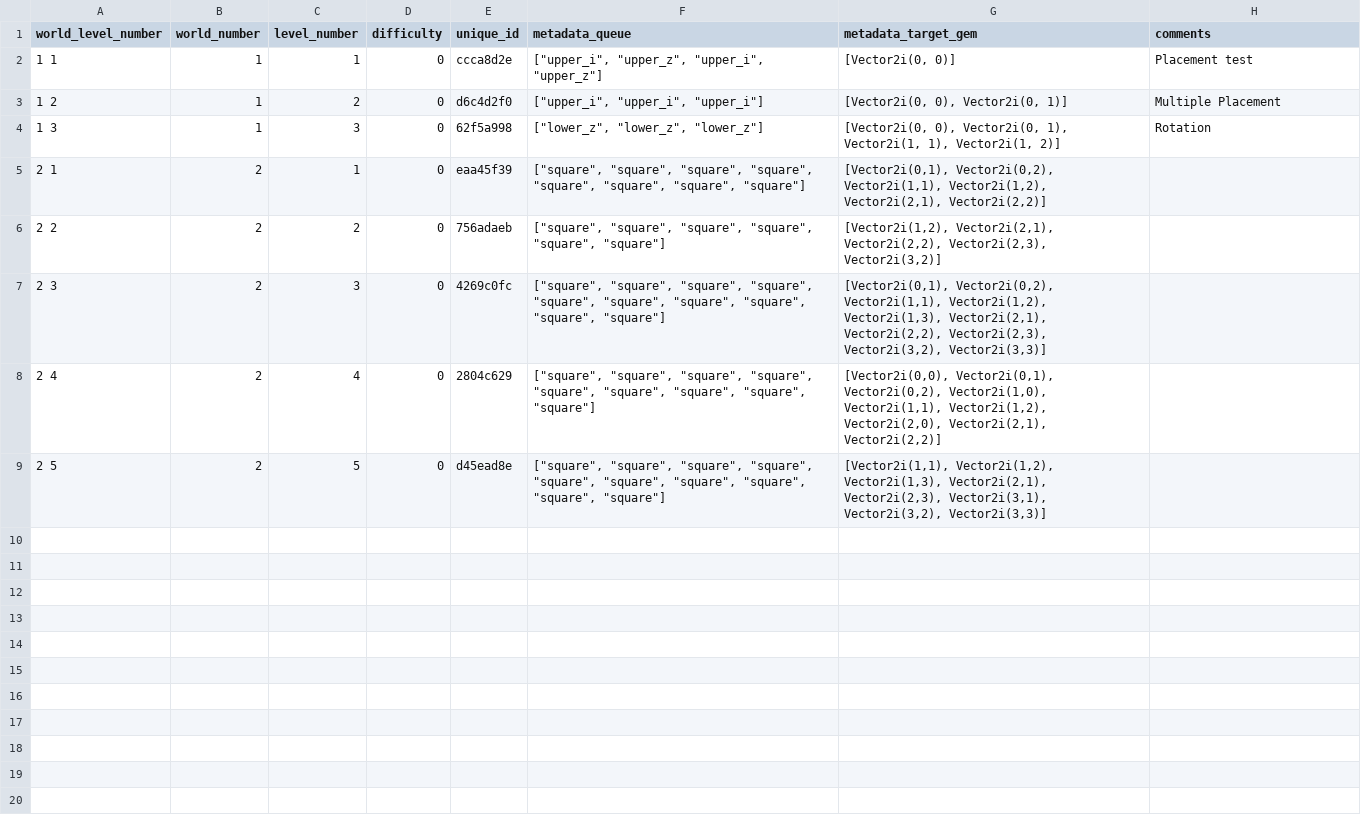
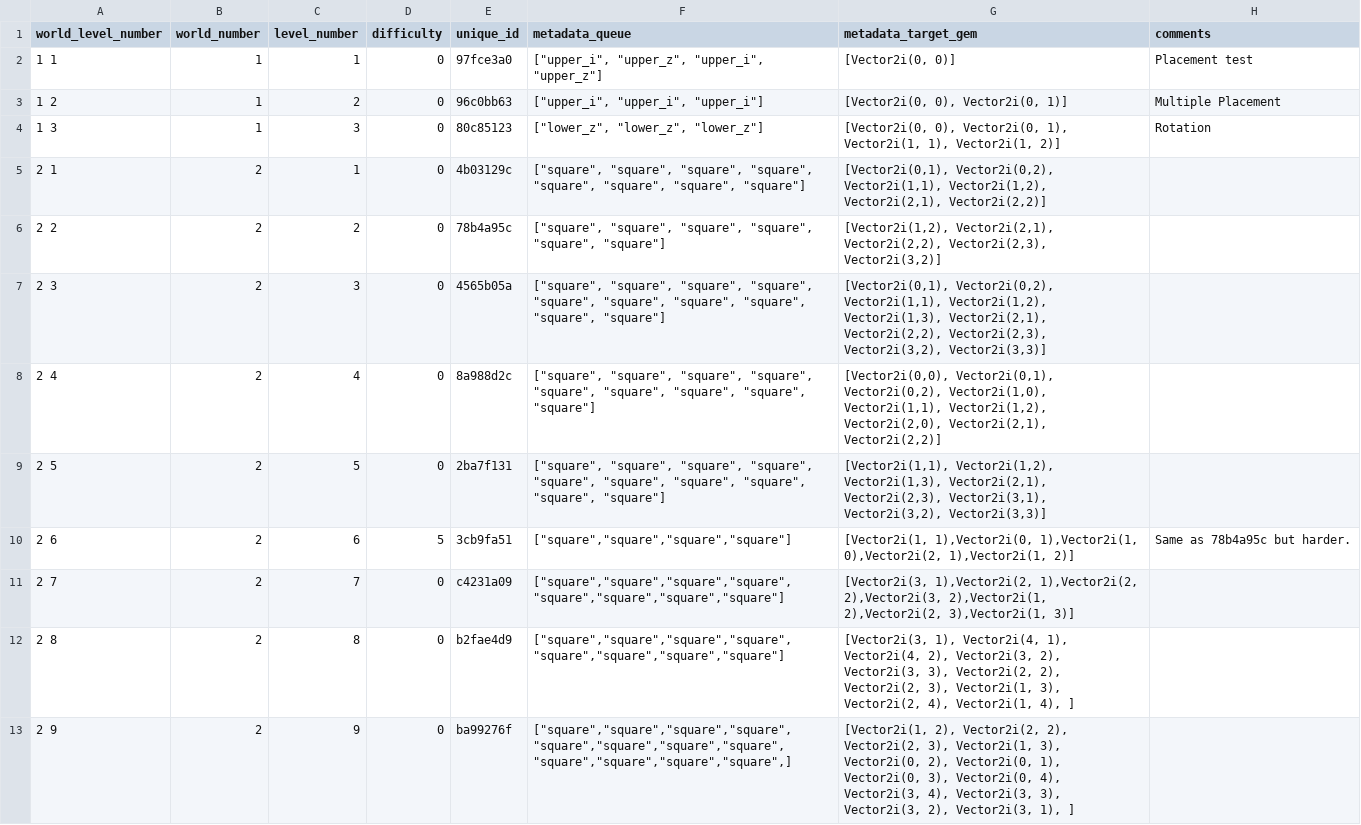
Before and after one commit to TravisBumgarner/candlelight, a CSV file: levels_source_of_truth/ingestion/Levels - levels.csv, drawn as a sheet.

Commit message:
Level Creator Improvements and new levels (#72)
* setup escape menu

* can save level without dups

* clear editor on new level select

* copy level to clipboard

* pre pr cleanup

* implemneted

```diff
--- a/levels_source_of_truth/ingestion/Levels - levels.csv
+++ b/levels_source_of_truth/ingestion/Levels - levels.csv
@@ -1,9 +1,13 @@
 world_level_number,world_number,level_number,difficulty,unique_id,metadata_queue,metadata_target_gem,comments
-1 1,1,1,0,ccca8d2e,"[""upper_i"", ""upper_z"", ""upper_i"", ""upper_z""]","[Vector2i(0, 0)]",Placement test
-1 2,1,2,0,d6c4d2f0,"[""upper_i"", ""upper_i"", ""upper_i""]","[Vector2i(0, 0), Vector2i(0, 1)]",Multiple Placement
-1 3,1,3,0,62f5a998,"[""lower_z"", ""lower_z"", ""lower_z""]","[Vector2i(0, 0), Vector2i(0, 1), Vector2i(1, 1), Vector2i(1, 2)]",Rotation
-2 1,2,1,0,eaa45f39,"[""square"", ""square"", ""square"", ""square"", ""square"", ""square"", ""square"", ""square""]","[Vector2i(0,1), Vector2i(0,2), Vector2i(1,1), Vector2i(1,2), Vector2i(2,1), Vector2i(2,2)]",
-2 2,2,2,0,756adaeb,"[""square"", ""square"", ""square"", ""square"", ""square"", ""square""]","[Vector2i(1,2), Vector2i(2,1), Vector2i(2,2), Vector2i(2,3), Vector2i(3,2)]",
-2 3,2,3,0,4269c0fc,"[""square"", ""square"", ""square"", ""square"", ""square"", ""square"", ""square"", ""square"", ""square"", ""square""]","[Vector2i(0,1), Vector2i(0,2), Vector2i(1,1), Vector2i(1,2), Vector2i(1,3), Vector2i(2,1), Vector2i(2,2), Vector2i(2,3), Vector2i(3,2), Vector2i(3,3)]",
-2 4,2,4,0,2804c629,"[""square"", ""square"", ""square"", ""square"", ""square"", ""square"", ""square"", ""square"", ""square""]","[Vector2i(0,0), Vector2i(0,1), Vector2i(0,2), Vector2i(1,0), Vector2i(1,1), Vector2i(1,2), Vector2i(2,0), Vector2i(2,1), Vector2i(2,2)]",
-2 5,2,5,0,d45ead8e,"[""square"", ""square"", ""square"", ""square"", ""square"", ""square"", ""square"", ""square"", ""square"", ""square""]","[Vector2i(1,1), Vector2i(1,2), Vector2i(1,3), Vector2i(2,1), Vector2i(2,3), Vector2i(3,1), Vector2i(3,2), Vector2i(3,3)]",
+1 1,1,1,0,97fce3a0,"[""upper_i"", ""upper_z"", ""upper_i"", ""upper_z""]","[Vector2i(0, 0)]",Placement test
+1 2,1,2,0,96c0bb63,"[""upper_i"", ""upper_i"", ""upper_i""]","[Vector2i(0, 0), Vector2i(0, 1)]",Multiple Placement
+1 3,1,3,0,80c85123,"[""lower_z"", ""lower_z"", ""lower_z""]","[Vector2i(0, 0), Vector2i(0, 1), Vector2i(1, 1), Vector2i(1, 2)]",Rotation
+2 1,2,1,0,4b03129c,"[""square"", ""square"", ""square"", ""square"", ""square"", ""square"", ""square"", ""square""]","[Vector2i(0,1), Vector2i(0,2), Vector2i(1,1), Vector2i(1,2), Vector2i(2,1), Vector2i(2,2)]",
+2 2,2,2,0,78b4a95c,"[""square"", ""square"", ""square"", ""square"", ""square"", ""square""]","[Vector2i(1,2), Vector2i(2,1), Vector2i(2,2), Vector2i(2,3), Vector2i(3,2)]",
+2 3,2,3,0,4565b05a,"[""square"", ""square"", ""square"", ""square"", ""square"", ""square"", ""square"", ""square"", ""square"", ""square""]","[Vector2i(0,1), Vector2i(0,2), Vector2i(1,1), Vector2i(1,2), Vector2i(1,3), Vector2i(2,1), Vector2i(2,2), Vector2i(2,3), Vector2i(3,2), Vector2i(3,3)]",
+2 4,2,4,0,8a988d2c,"[""square"", ""square"", ""square"", ""square"", ""square"", ""square"", ""square"", ""square"", ""square""]","[Vector2i(0,0), Vector2i(0,1), Vector2i(0,2), Vector2i(1,0), Vector2i(1,1), Vector2i(1,2), Vector2i(2,0), Vector2i(2,1), Vector2i(2,2)]",
+2 5,2,5,0,2ba7f131,"[""square"", ""square"", ""square"", ""square"", ""square"", ""square"", ""square"", ""square"", ""square"", ""square""]","[Vector2i(1,1), Vector2i(1,2), Vector2i(1,3), Vector2i(2,1), Vector2i(2,3), Vector2i(3,1), Vector2i(3,2), Vector2i(3,3)]",
+2 6,2,6,5,3cb9fa51,"[""square"",""square"",""square"",""square""]","[Vector2i(1, 1),Vector2i(0, 1),Vector2i(1, 0),Vector2i(2, 1),Vector2i(1, 2)]",Same as 78b4a95c but harder.
+2 7,2,7,0,c4231a09,"[""square"",""square"",""square"",""square"",""square"",""square"",""square"",""square""]","[Vector2i(3, 1),Vector2i(2, 1),Vector2i(2, 2),Vector2i(3, 2),Vector2i(1, 2),Vector2i(2, 3),Vector2i(1, 3)]",
+2 8,2,8,0,b2fae4d9,"[""square"",""square"",""square"",""square"",""square"",""square"",""square"",""square""]","[Vector2i(3, 1), Vector2i(4, 1), Vector2i(4, 2), Vector2i(3, 2), Vector2i(3, 3), Vector2i(2, 2), Vector2i(2, 3), Vector2i(1, 3), Vector2i(2, 4), Vector2i(1, 4), ]",
+2 9,2,9,0,ba99276f,"[""square"",""square"",""square"",""square"",""square"",""square"",""square"",""square"",""square"",""square"",""square"",""square"",]","[Vector2i(1, 2), Vector2i(2, 2), Vector2i(2, 3), Vector2i(1, 3), Vector2i(0, 2), Vector2i(0, 1), Vector2i(0, 3), Vector2i(0, 4), Vector2i(3, 4), Vector2i(3, 3), Vector2i(3, 2), Vector2i(3, 1), ]",
```
Also changed, not shown: 35 other files.
